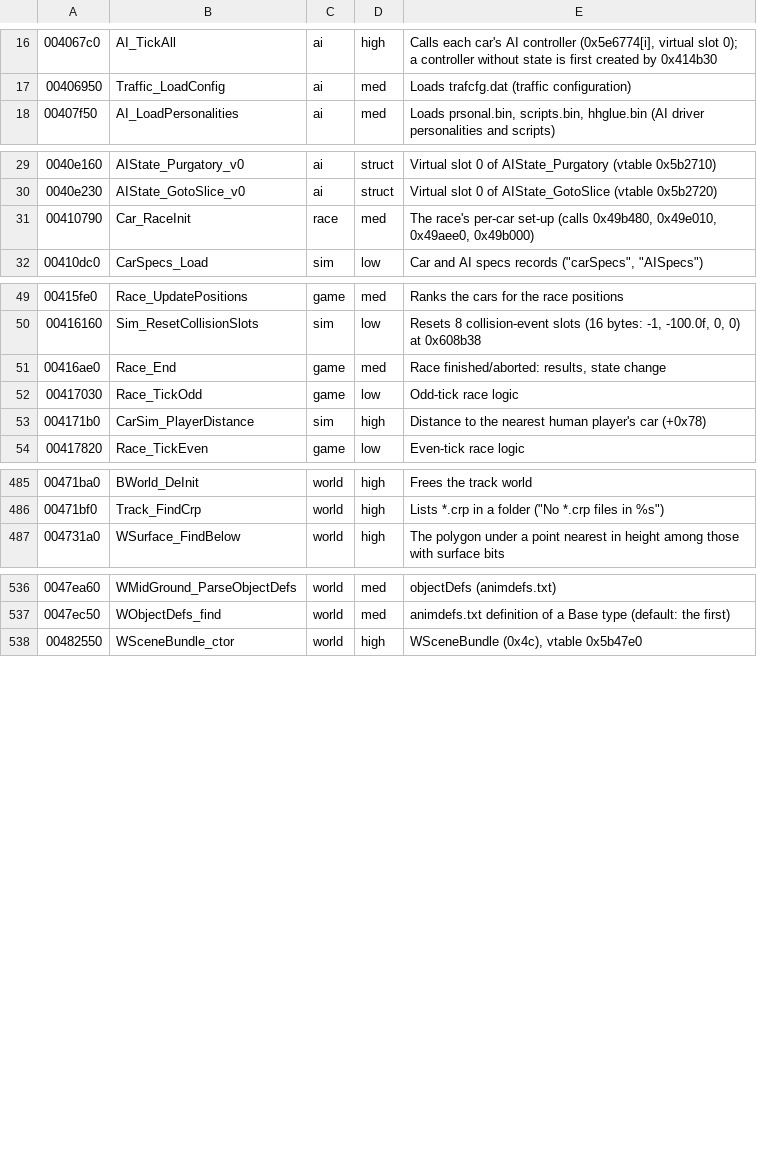
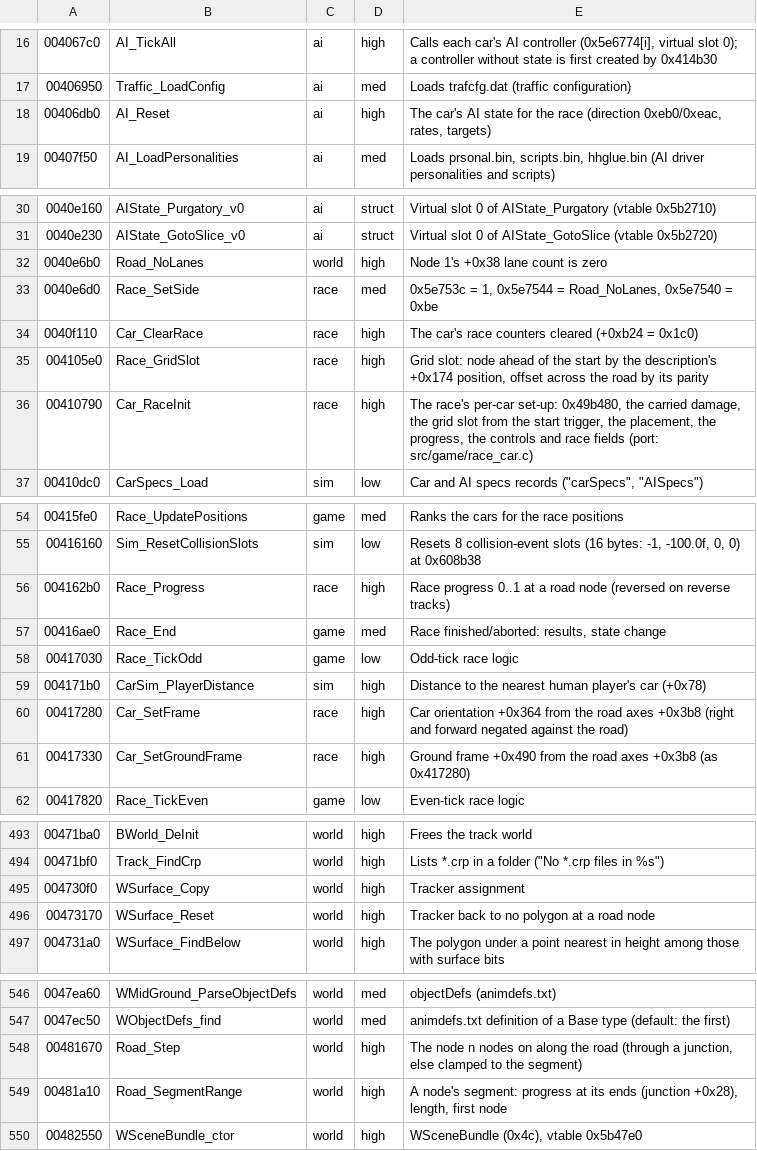
Before and after one commit to emdzej/opennfspu, a TSV file: tools/ghidra/names.tsv, drawn as a sheet; only a part is shown, gaps mark what is left out; the diff covers the shown part only.

```diff
--- a/tools/ghidra/names.tsv
+++ b/tools/ghidra/names.tsv
@@ -17,2 +17,3 @@
 00406950	Traffic_LoadConfig	ai	med	Loads trafcfg.dat (traffic configuration)
+00406db0	AI_Reset	ai	high	The car's AI state for the race (direction 0xeb0/0xeac, rates, targets)
 00407f50	AI_LoadPersonalities	ai	med	Loads prsonal.bin, scripts.bin, hhglue.bin (AI driver personalities and scripts)
@@ -30,3 +31,7 @@
 0040e230	AIState_GotoSlice_v0	ai	struct	Virtual slot 0 of AIState_GotoSlice (vtable 0x5b2720)
-00410790	Car_RaceInit	race	med	The race's per-car set-up (calls 0x49b480, 0x49e010, 0x49aee0, 0x49b000)
+0040e6b0	Road_NoLanes	world	high	Node 1's +0x38 lane count is zero
+0040e6d0	Race_SetSide	race	med	0x5e753c = 1, 0x5e7544 = Road_NoLanes, 0x5e7540 = 0xbe
+0040f110	Car_ClearRace	race	high	The car's race counters cleared (+0xb24 = 0x1c0)
+004105e0	Race_GridSlot	race	high	Grid slot: node ahead of the start by the description's +0x174 position, offset across the road by its parity
+00410790	Car_RaceInit	race	high	The race's per-car set-up: 0x49b480, the carried damage, the grid slot from the start trigger, the placement, the progress, the controls and race fields (port: src/game/race_car.c)
 00410dc0	CarSpecs_Load	sim	low	Car and AI specs records ("carSpecs", "AISpecs")
@@ -50,2 +55,3 @@
 00416160	Sim_ResetCollisionSlots	sim	low	Resets 8 collision-event slots (16 bytes: -1, -100.0f, 0, 0) at 0x608b38
+004162b0	Race_Progress	race	high	Race progress 0..1 at a road node (reversed on reverse tracks)
 00416ae0	Race_End	game	med	Race finished/aborted: results, state change
@@ -53,2 +59,4 @@
 004171b0	CarSim_PlayerDistance	sim	high	Distance to the nearest human player's car (+0x78)
+00417280	Car_SetFrame	race	high	Car orientation +0x364 from the road axes +0x3b8 (right and forward negated against the road)
+00417330	Car_SetGroundFrame	race	high	Ground frame +0x490 from the road axes +0x3b8 (as 0x417280)
 00417820	Race_TickEven	game	low	Even-tick race logic
@@ -486,2 +494,4 @@
 00471bf0	Track_FindCrp	world	high	Lists *.crp in a folder ("No *.crp files in %s")
+004730f0	WSurface_Copy	world	high	Tracker assignment
+00473170	WSurface_Reset	world	high	Tracker back to no polygon at a road node
 004731a0	WSurface_FindBelow	world	high	The polygon under a point nearest in height among those with surface bits
@@ -537,2 +547,4 @@
 0047ec50	WObjectDefs_find	world	med	animdefs.txt definition of a Base type (default: the first)
+00481670	Road_Step	world	high	The node n nodes on along the road (through a junction, else clamped to the segment)
+00481a10	Road_SegmentRange	world	high	A node's segment: progress at its ends (junction +0x28), length, first node
 00482550	WSceneBundle_ctor	world	high	WSceneBundle (0x4c), vtable 0x5b47e0
```
Also changed, not shown: 2 added rows and 3 edited cells elsewhere in this file, 17 other files.
